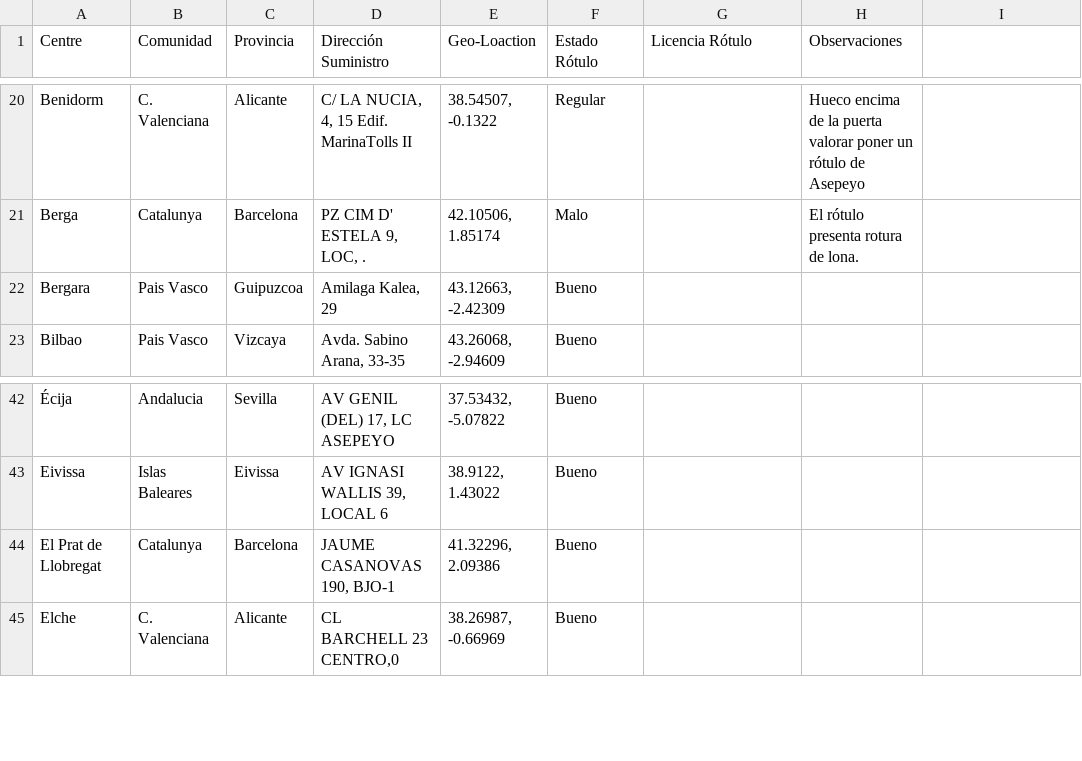
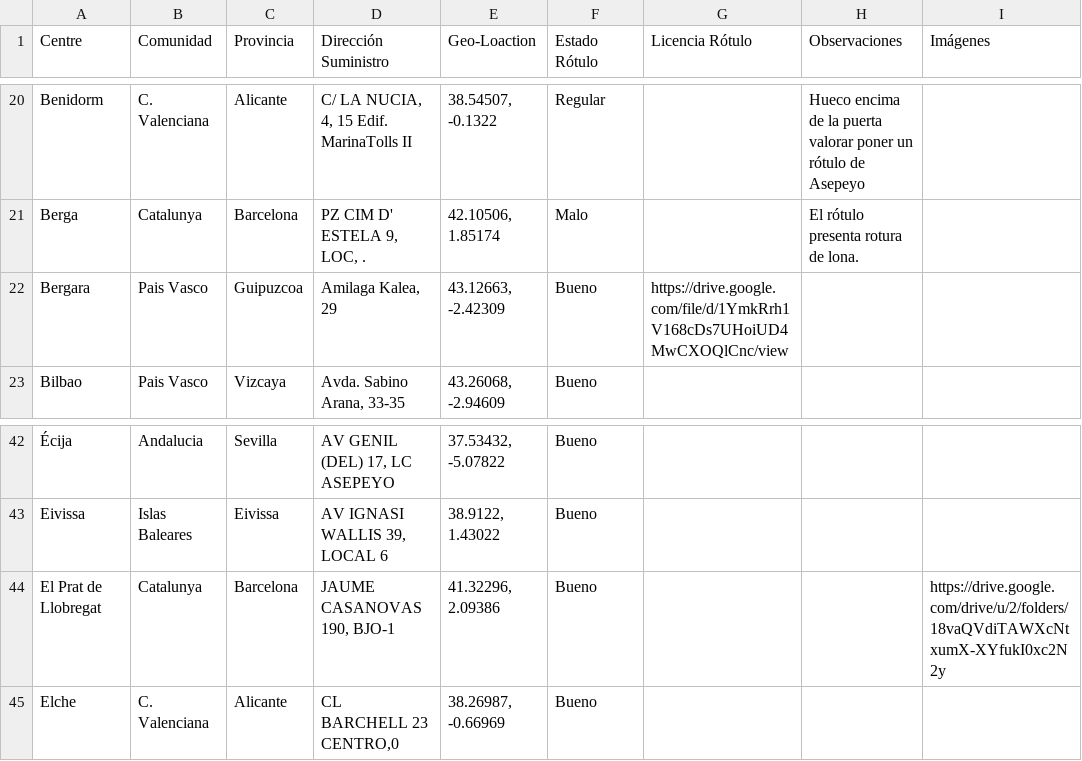
Before and after one commit to davidpizarro3/Mapa_Asepeyo_Rotulos, a CSV file: data.csv, drawn as a sheet; only a part is shown, gaps mark what is left out; the diff names each change by its address in the sheet, - before the commit and + after, or states it on an @@ line.

Commit message:
Add files via upload

```diff
--- a/data.csv
+++ b/data.csv
-I1: (empty)
+I1: Imágenes
-G22 (Licencia Rótulo): (empty)
+G22 (Licencia Rótulo): https://drive.google.com/file/d/1YmkRrh1V168cDs7UHoiUD4MwCXOQlCnc/view
-I44 (Imágenes): (empty)
+I44 (Imágenes): https://drive.google.com/drive/u/2/folders/18vaQVdiTAWXcNtxumX-XYfukI0xc2N2y
```
